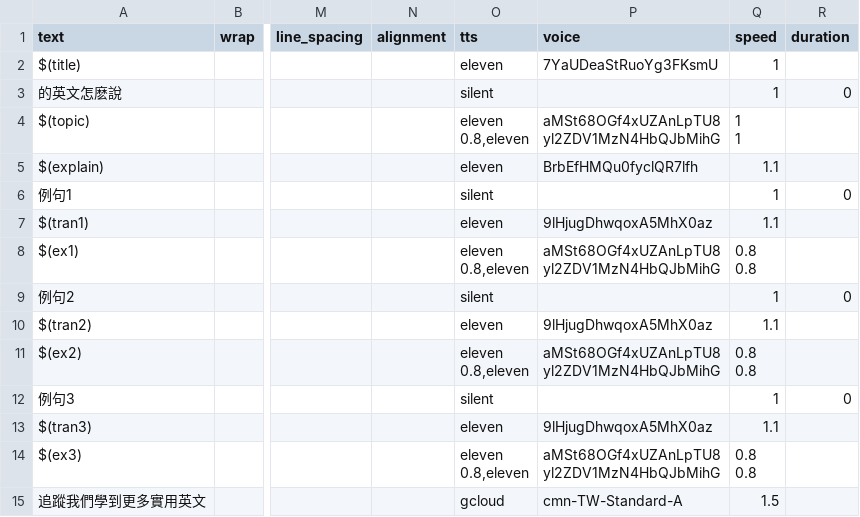
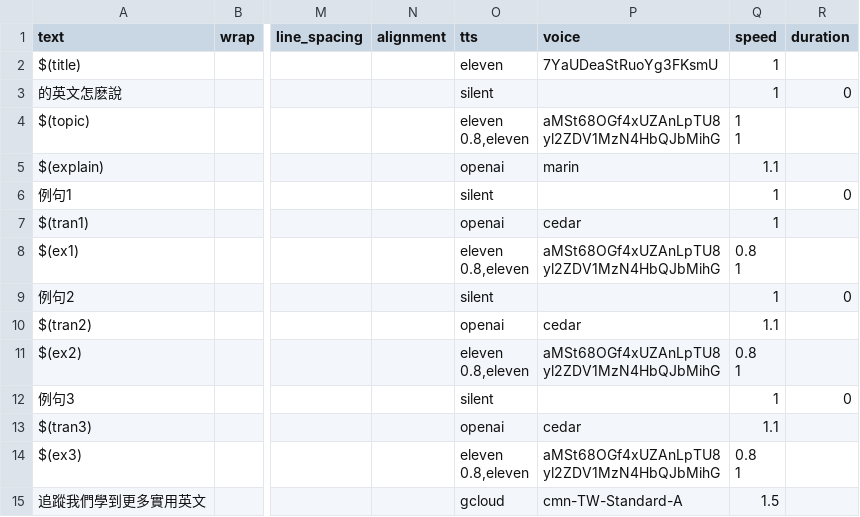
Before and after one commit to aaronlee86/reel, a CSV file: assets/templates/ch_tmpl_1.csv, drawn as a sheet; only a part is shown, gaps mark what is left out; ↵ is a line break in a cell; the diff names each change by its address in the sheet, - before the commit and + after, or states it on an @@ line.

```diff
--- a/assets/templates/ch_tmpl_1.csv
+++ b/assets/templates/ch_tmpl_1.csv
-O5 (tts): eleven
+O5 (tts): openai
-P5 (voice): BrbEfHMQu0fyclQR7lfh
+P5 (voice): marin
-O7 (tts): eleven
+O7 (tts): openai
-P7 (voice): 9lHjugDhwqoxA5MhX0az
+P7 (voice): cedar
-Q7 (speed): 1.1
+Q7 (speed): 1
-Q8 (speed): 0.8 ↵ 0.8
+Q8 (speed): 0.8 ↵ 1
-O10 (tts): eleven
+O10 (tts): openai
-P10 (voice): 9lHjugDhwqoxA5MhX0az
+P10 (voice): cedar
-Q11 (speed): 0.8 ↵ 0.8
+Q11 (speed): 0.8 ↵ 1
-O13 (tts): eleven
+O13 (tts): openai
-P13 (voice): 9lHjugDhwqoxA5MhX0az
+P13 (voice): cedar
-Q14 (speed): 0.8 ↵ 0.8
+Q14 (speed): 0.8 ↵ 1
```
Also changed, not shown: assets/templates/ch_tmpl_2.csv, how_to_english.csv, 1 other file.
